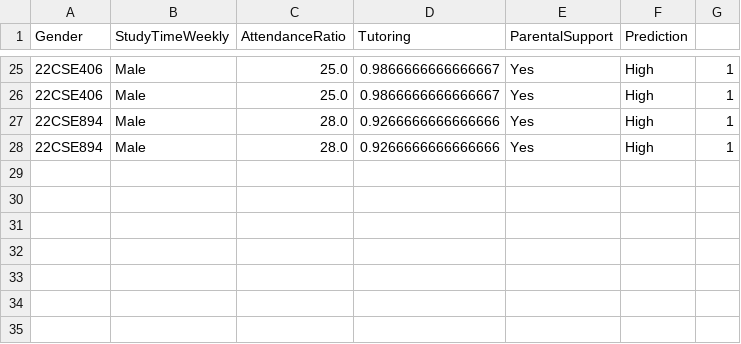
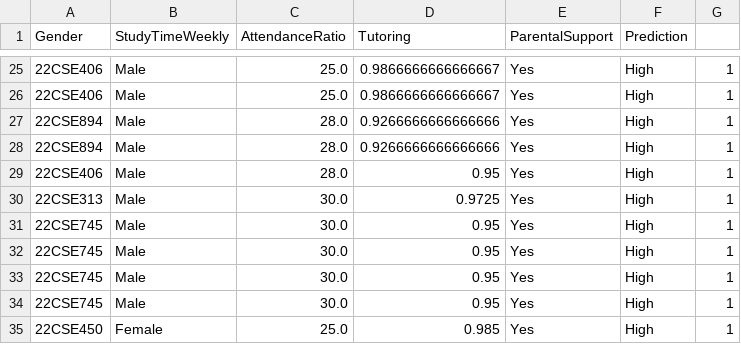
Before and after one commit to meherkumarayush-ship-it/Projects, a CSV file: Student_Performance_Prediction/backend/student_data.csv, drawn as a sheet; only a part is shown, gaps mark what is left out; the diff names each change by its address in the sheet, - before the commit and + after, or states it on an @@ line.

Commit message:
Updated project with result page and prediction improvements

```diff
--- a/Student_Performance_Prediction/backend/student_data.csv
+++ b/Student_Performance_Prediction/backend/student_data.csv
+row 29: 22CSE406 | Male | 28.0 | 0.95 | Yes | High | 1
+row 30: 22CSE313 | Male | 30.0 | 0.9725 | Yes | High | 1
+row 31: 22CSE745 | Male | 30.0 | 0.95 | Yes | High | 1
+row 32: 22CSE745 | Male | 30.0 | 0.95 | Yes | High | 1
+row 33: 22CSE745 | Male | 30.0 | 0.95 | Yes | High | 1
+row 34: 22CSE745 | Male | 30.0 | 0.95 | Yes | High | 1
+row 35: 22CSE450 | Female | 25.0 | 0.985 | Yes | High | 1
```
Also changed, not shown: 6 other files.
